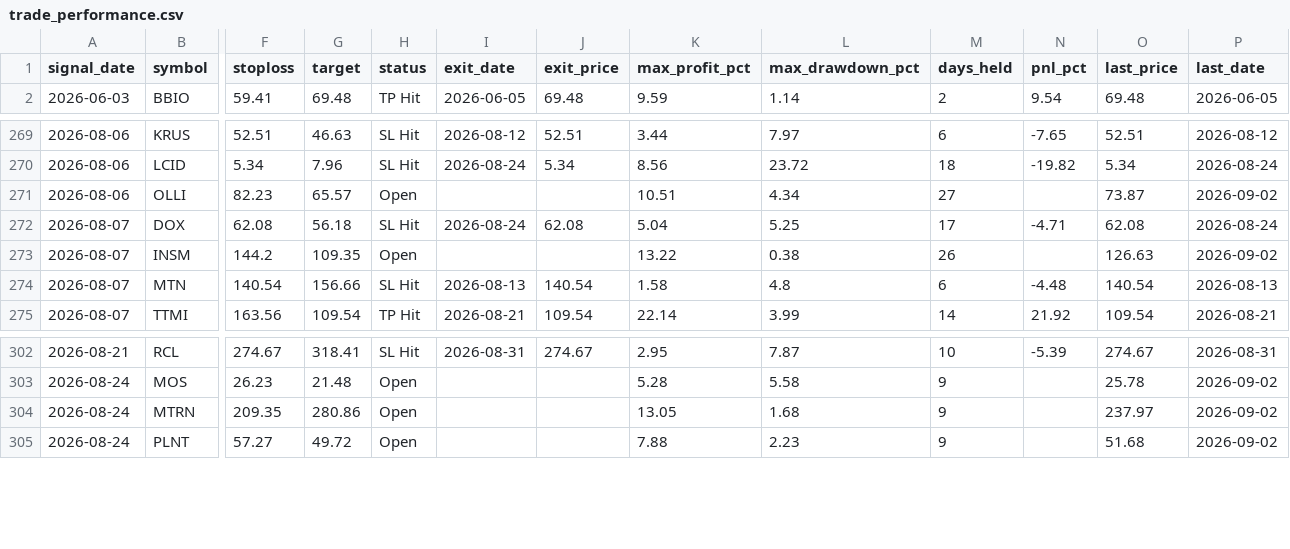
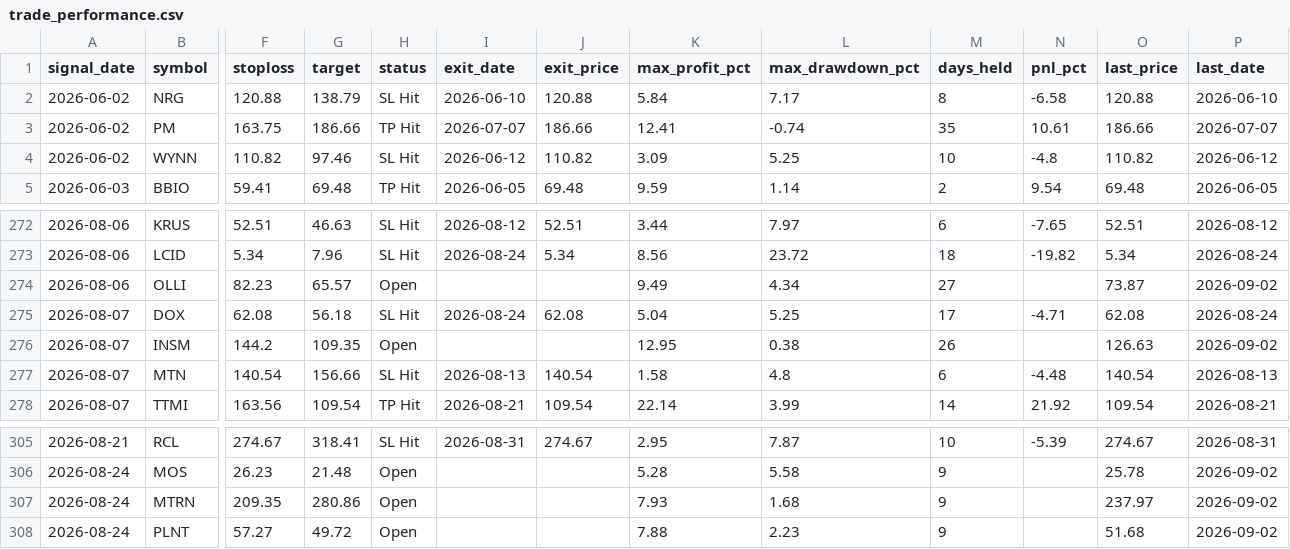
Before and after one commit to faizjio7011-code/checking-trade-signals, a CSV file: report/trade_performance.csv, drawn as a sheet; only a part is shown, gaps mark what is left out; addresses are those after the commit; rows hold the shown columns only; the diff names each change by its address in the sheet, - before the commit and + after, or states it on an @@ line.

```diff
--- a/report/trade_performance.csv
+++ b/report/trade_performance.csv
+row 2: 2026-06-02 | NRG | 120.88 | 138.79 | SL Hit | 2026-06-10 | 120.88 | 5.84 | 7.17 | 8 | -6.58 | 120.88 | 2026-06-10
+row 3: 2026-06-02 | PM | 163.75 | 186.66 | TP Hit | 2026-07-07 | 186.66 | 12.41 | -0.74 | 35 | 10.61 | 186.66 | 2026-07-07
+row 4: 2026-06-02 | WYNN | 110.82 | 97.46 | SL Hit | 2026-06-12 | 110.82 | 3.09 | 5.25 | 10 | -4.8 | 110.82 | 2026-06-12
-K274 (max_profit_pct): 10.51
+K274 (max_profit_pct): 9.49
-K276 (max_profit_pct): 13.22
+K276 (max_profit_pct): 12.95
-K307 (max_profit_pct): 13.05
+K307 (max_profit_pct): 7.93
```
Also changed, not shown: report/reentry.csv, report/sl_hit.csv, 4 other files.
